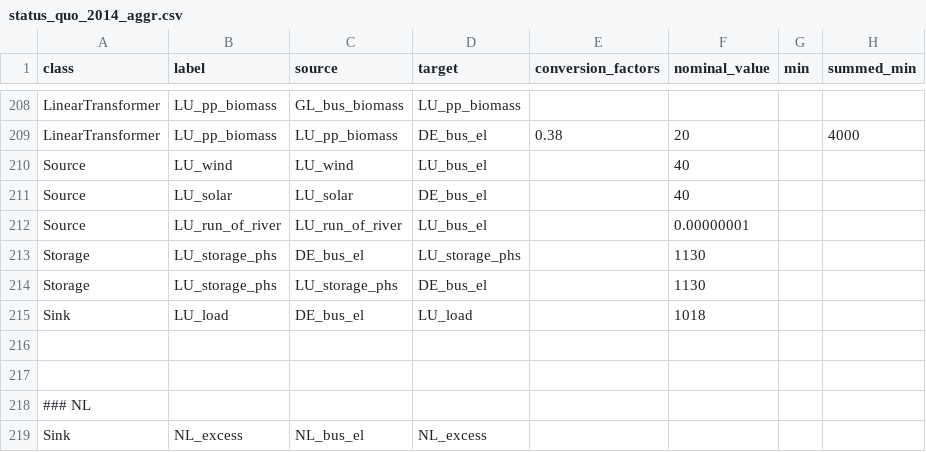
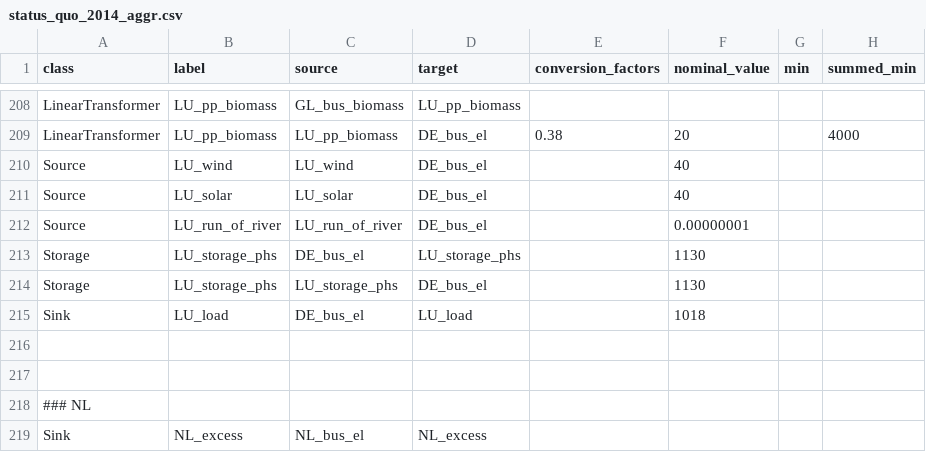
Before and after one commit to oemof/oemof-solph, a CSV file: examples/solph/nodes_from_csv/status_quo_2014_aggr.csv, drawn as a sheet; only a part is shown, gaps mark what is left out; the diff names each change by its address in the sheet, - before the commit and + after, or states it on an @@ line.

```diff
--- a/examples/solph/nodes_from_csv/status_quo_2014_aggr.csv
+++ b/examples/solph/nodes_from_csv/status_quo_2014_aggr.csv
-D210 (target): LU_bus_el
+D210 (target): DE_bus_el
-D212 (target): LU_bus_el
+D212 (target): DE_bus_el
```
Also changed, not shown: 2 other files.
